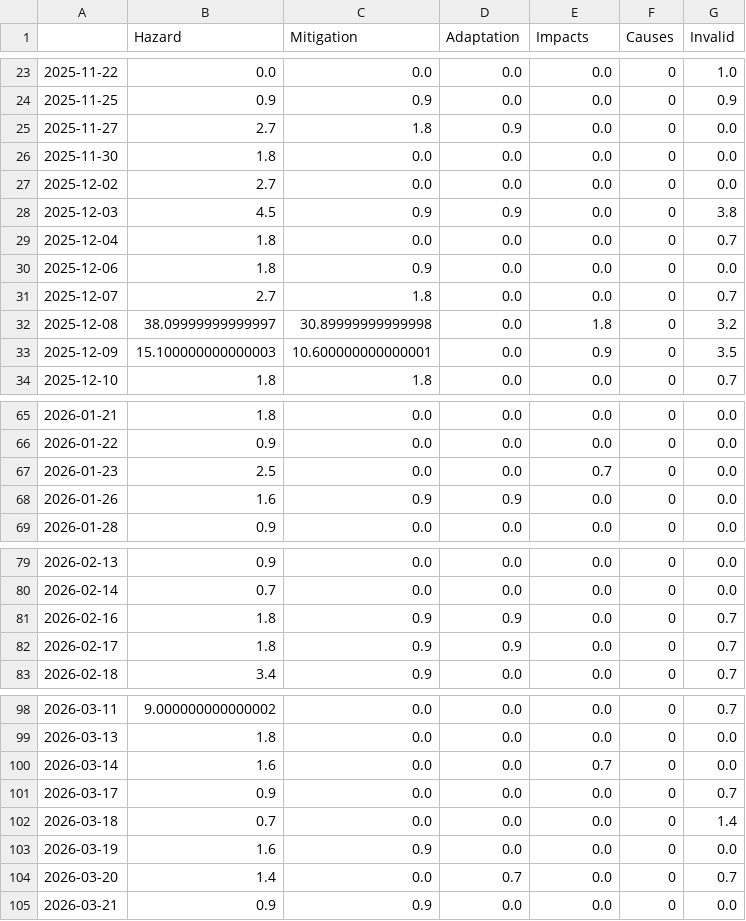
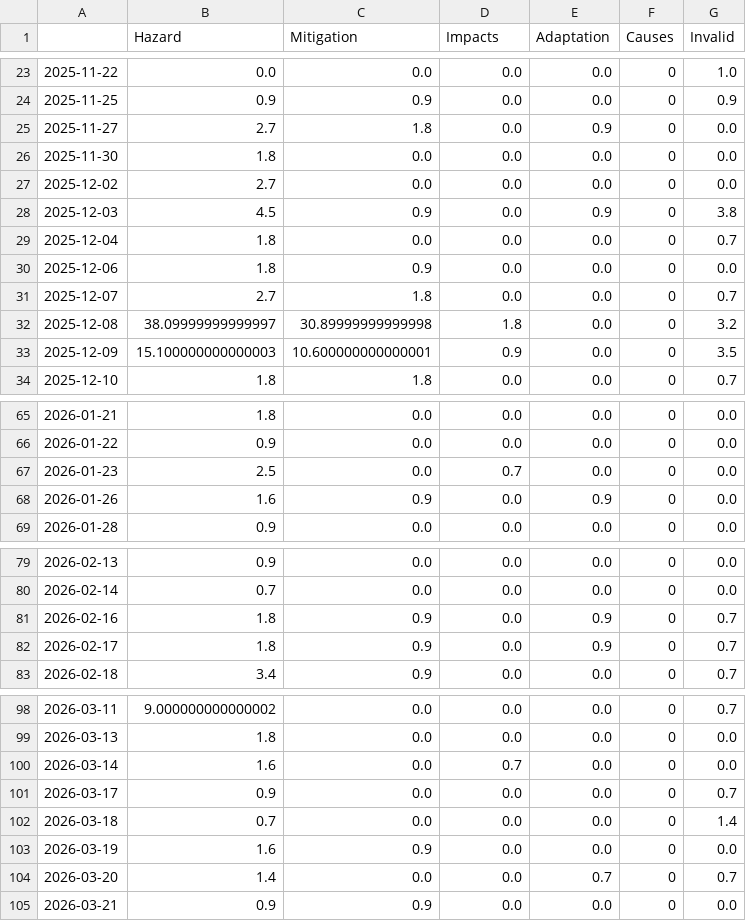
Before and after one commit to tg-news/TsunamiIsComing, a CSV file: csv/topics_date.csv, drawn as a sheet; only a part is shown, gaps mark what is left out; the diff covers the shown part only.

```diff
--- a/csv/topics_date.csv
+++ b/csv/topics_date.csv
@@ -1 +1 @@
-,Hazard,Mitigation,Adaptation,Impacts,Causes,Invalid
+,Hazard,Mitigation,Impacts,Adaptation,Causes,Invalid
@@ -24,6 +24,6 @@
 2025-11-25,0.9,0.9,0.0,0.0,0,0.9
-2025-11-27,2.7,1.8,0.9,0.0,0,0.0
+2025-11-27,2.7,1.8,0.0,0.9,0,0.0
 2025-11-30,1.8,0.0,0.0,0.0,0,0.0
 2025-12-02,2.7,0.0,0.0,0.0,0,0.0
-2025-12-03,4.5,0.9,0.9,0.0,0,3.8
+2025-12-03,4.5,0.9,0.0,0.9,0,3.8
 2025-12-04,1.8,0.0,0.0,0.0,0,0.7
@@ -31,4 +31,4 @@
 2025-12-07,2.7,1.8,0.0,0.0,0,0.7
-2025-12-08,38.09999999999997,30.89999999999998,0.0,1.8,0,3.2
-2025-12-09,15.100000000000003,10.600000000000001,0.0,0.9,0,3.5
+2025-12-08,38.09999999999997,30.89999999999998,1.8,0.0,0,3.2
+2025-12-09,15.100000000000003,10.600000000000001,0.9,0.0,0,3.5
 2025-12-10,1.8,1.8,0.0,0.0,0,0.7
@@ -66,4 +66,4 @@
 2026-01-22,0.9,0.0,0.0,0.0,0,0.0
-2026-01-23,2.5,0.0,0.0,0.7,0,0.0
-2026-01-26,1.6,0.9,0.9,0.0,0,0.0
+2026-01-23,2.5,0.0,0.7,0.0,0,0.0
+2026-01-26,1.6,0.9,0.0,0.9,0,0.0
 2026-01-28,0.9,0.0,0.0,0.0,0,0.0
@@ -80,4 +80,4 @@
 2026-02-14,0.7,0.0,0.0,0.0,0,0.0
-2026-02-16,1.8,0.9,0.9,0.0,0,0.7
-2026-02-17,1.8,0.9,0.9,0.0,0,0.7
+2026-02-16,1.8,0.9,0.0,0.9,0,0.7
+2026-02-17,1.8,0.9,0.0,0.9,0,0.7
 2026-02-18,3.4,0.9,0.0,0.0,0,0.7
@@ -99,3 +99,3 @@
 2026-03-13,1.8,0.0,0.0,0.0,0,0.0
-2026-03-14,1.6,0.0,0.0,0.7,0,0.0
+2026-03-14,1.6,0.0,0.7,0.0,0,0.0
 2026-03-17,0.9,0.0,0.0,0.0,0,0.7
@@ -103,3 +103,3 @@
 2026-03-19,1.6,0.9,0.0,0.0,0,0.0
-2026-03-20,1.4,0.0,0.7,0.0,0,0.7
+2026-03-20,1.4,0.0,0.0,0.7,0,0.7
 2026-03-21,0.9,0.9,0.0,0.0,0,0.0
```
Also changed, not shown: 3 added rows and 24 edited cells elsewhere in this file, 5 other files.
